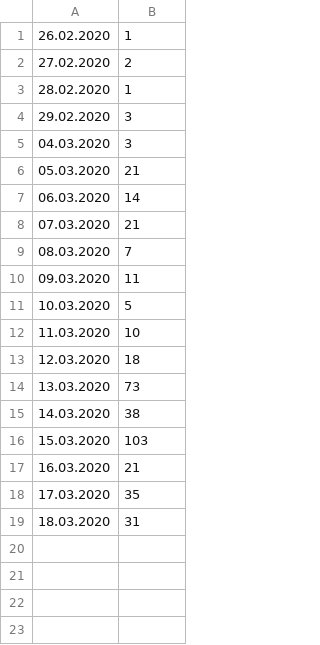
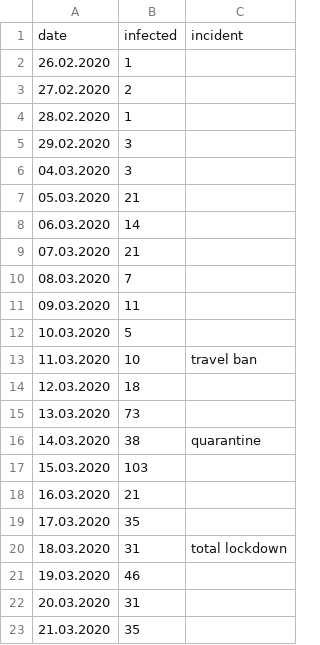
Before and after one commit to gakonst/covid-gr, a CSV file: greece.csv, drawn as a sheet; addresses are those after the commit; the diff names each change by its address in the sheet, - before the commit and + after, or states it on an @@ line.

```diff
--- a/greece.csv
+++ b/greece.csv
+column C, rows 13-20: travel ban |  |  | quarantine |  |  |  | total lockdown
+row 1: date | infected | incident
+row 21: 19.03.2020 | 46
+row 22: 20.03.2020 | 31
+row 23: 21.03.2020 | 35
```
Also changed, not shown: 4 other files.
